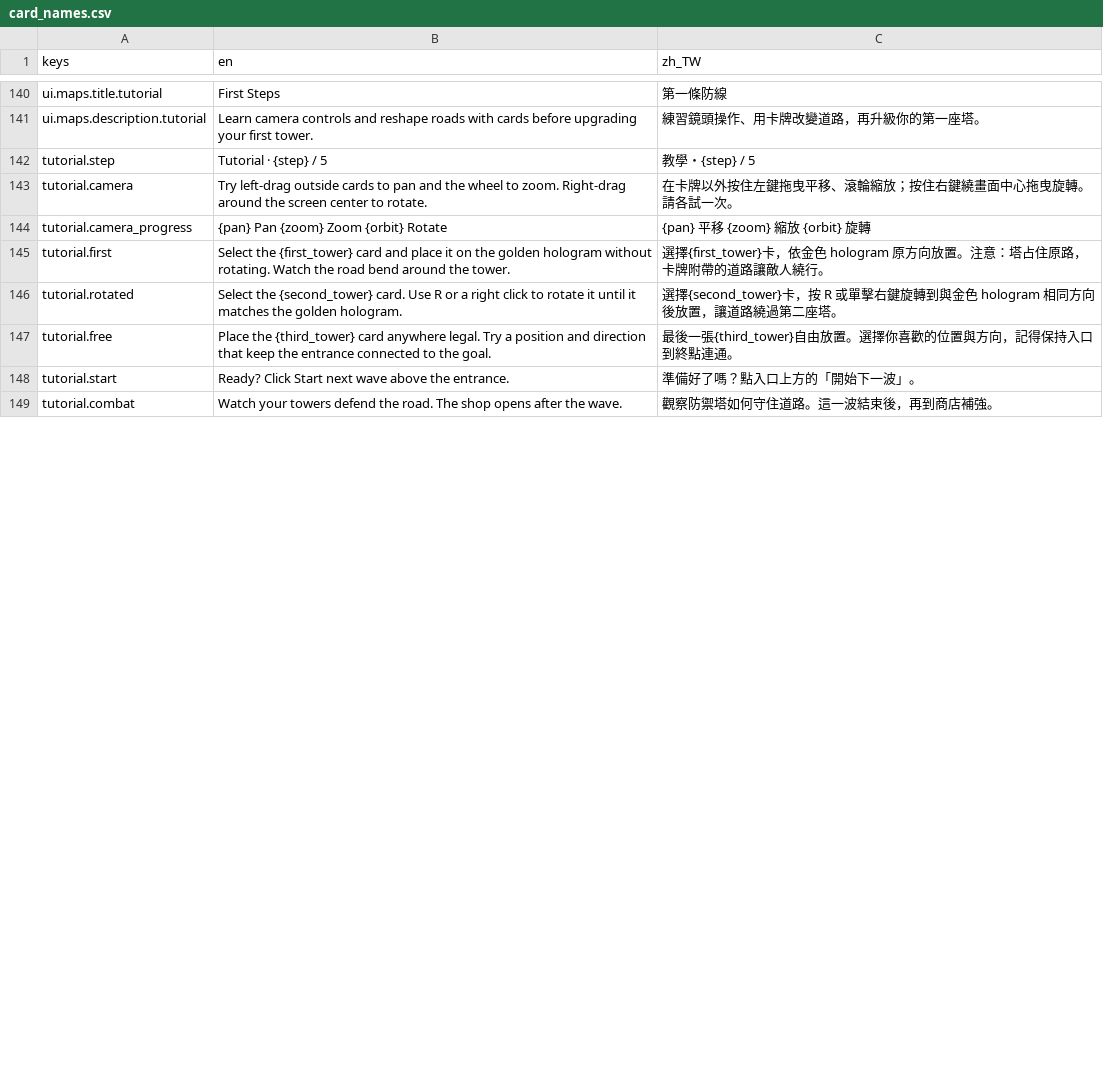
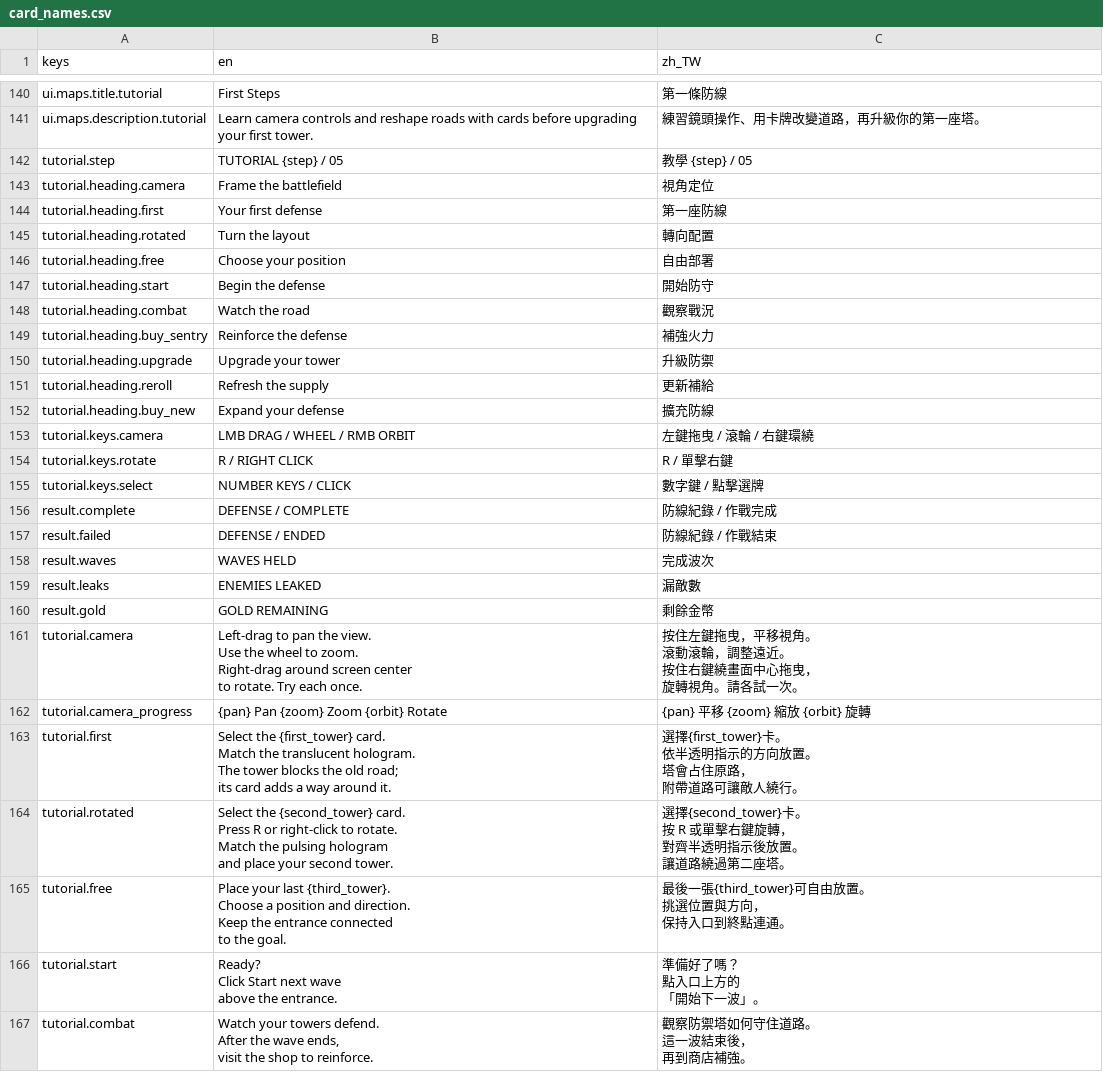
Before and after one commit to waltsaijh/begins-with-a-road, a CSV file: assets/translations/card_names.csv, drawn as a sheet; only a part is shown, gaps mark what is left out; the diff covers the shown part only.

Commit message:
feat: polish tutorial guidance and victory celebration

```diff
--- a/assets/translations/card_names.csv
+++ b/assets/translations/card_names.csv
@@ -141,9 +141,58 @@ ui.maps.title.tutorial,First Steps,第一條防線
 ui.maps.description.tutorial,Learn camera controls and reshape roads with cards before upgrading your first tower.,練習鏡頭操作、用卡牌改變道路，再升級你的第一座塔。
-tutorial.step,Tutorial · {step} / 5,教學・{step} / 5
-tutorial.camera,Try left-drag outside cards to pan and the wheel to zoom. Right-drag around the screen center to rotate.,在卡牌以外按住左鍵拖曳平移、滾輪縮放；按住右鍵繞畫面中心拖曳旋轉。請各試一次。
+tutorial.step,TUTORIAL  {step} / 05,教學  {step} / 05
+tutorial.heading.camera,Frame the battlefield,視角定位
+tutorial.heading.first,Your first defense,第一座防線
+tutorial.heading.rotated,Turn the layout,轉向配置
+tutorial.heading.free,Choose your position,自由部署
+tutorial.heading.start,Begin the defense,開始防守
+tutorial.heading.combat,Watch the road,觀察戰況
+tutorial.heading.buy_sentry,Reinforce the defense,補強火力
+tutorial.heading.upgrade,Upgrade your tower,升級防禦
+tutorial.heading.reroll,Refresh the supply,更新補給
+tutorial.heading.buy_new,Expand your defense,擴充防線
+tutorial.keys.camera,LMB DRAG  /  WHEEL  /  RMB ORBIT,左鍵拖曳  /  滾輪  /  右鍵環繞
+tutorial.keys.rotate,R  /  RIGHT CLICK,R  /  單擊右鍵
+tutorial.keys.select,NUMBER KEYS  /  CLICK,數字鍵  /  點擊選牌
+result.complete,DEFENSE / COMPLETE,防線紀錄 / 作戰完成
+result.failed,DEFENSE / ENDED,防線紀錄 / 作戰結束
+result.waves,WAVES HELD,完成波次
+result.leaks,ENEMIES LEAKED,漏敵數
+result.gold,GOLD REMAINING,剩餘金幣
+tutorial.camera,"Left-drag to pan the view.
+Use the wheel to zoom.
+Right-drag around screen center
+to rotate. Try each once.","按住左鍵拖曳，平移視角。
+滾動滾輪，調整遠近。
+按住右鍵繞畫面中心拖曳，
+旋轉視角。請各試一次。"
 tutorial.camera_progress,{pan} Pan   {zoom} Zoom   {orbit} Rotate,{pan} 平移　{zoom} 縮放　{orbit} 旋轉
-tutorial.first,Select the {first_tower} card and place it on the golden hologram without rotating. Watch the road bend around the tower.,選擇{first_tower}卡，依金色 hologram 原方向放置。注意：塔占住原路，卡牌附帶的道路讓敵人繞行。
-tutorial.rotated,Select the {second_tower} card. Use R or a right click to rotate it until it matches the golden hologram.,選擇{second_tower}卡，按 R 或單擊右鍵旋轉到與金色 hologram 相同方向後放置，讓道路繞過第二座塔。
-tutorial.free,Place the {third_tower} card anywhere legal. Try a position and direction that keep the entrance connected to the goal.,最後一張{third_tower}自由放置。選擇你喜歡的位置與方向，記得保持入口到終點連通。
-tutorial.start,Ready? Click Start next wave above the entrance.,準備好了嗎？點入口上方的「開始下一波」。
-tutorial.combat,Watch your towers defend the road. The shop opens after the wave.,觀察防禦塔如何守住道路。這一波結束後，再到商店補強。
+tutorial.first,"Select the {first_tower} card.
+Match the translucent hologram.
+The tower blocks the old road;
+its card adds a way around it.","選擇{first_tower}卡。
+依半透明指示的方向放置。
+塔會占住原路，
+附帶道路可讓敵人繞行。"
+tutorial.rotated,"Select the {second_tower} card.
+Press R or right-click to rotate.
+Match the pulsing hologram
+and place your second tower.","選擇{second_tower}卡。
+按 R 或單擊右鍵旋轉，
+對齊半透明指示後放置。
+讓道路繞過第二座塔。"
+tutorial.free,"Place your last {third_tower}.
+Choose a position and direction.
+Keep the entrance connected
+to the goal.","最後一張{third_tower}可自由放置。
+挑選位置與方向，
+保持入口到終點連通。"
+tutorial.start,"Ready?
+Click Start next wave
+above the entrance.","準備好了嗎？
+點入口上方的
+「開始下一波」。"
+tutorial.combat,"Watch your towers defend.
+After the wave ends,
+visit the shop to reinforce.","觀察防禦塔如何守住道路。
+這一波結束後，
+再到商店補強。"
```
Also changed, not shown: 2 added rows and 13 edited cells elsewhere in this file, 36 other files.
